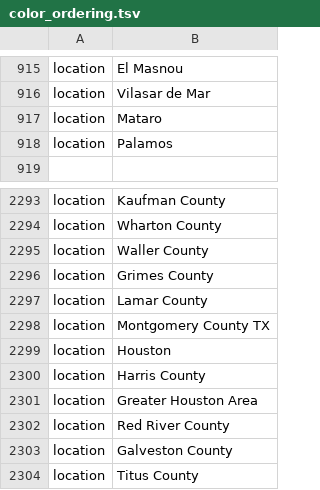
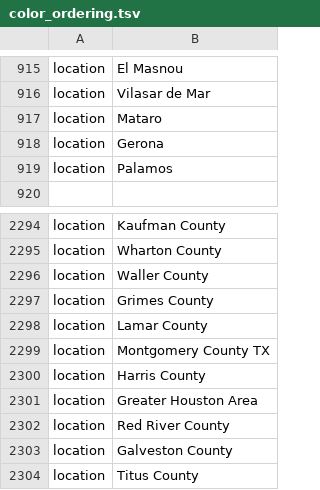
Before and after one commit to nextstrain/ncov, a TSV file: defaults/color_ordering.tsv, drawn as a sheet; only a part is shown, gaps mark what is left out.

```diff
--- a/defaults/color_ordering.tsv
+++ b/defaults/color_ordering.tsv
@@ -917,2 +917,3 @@ location	Vilasar de Mar
 location	Mataro
+location	Gerona
 location	Palamos
@@ -2298,3 +2299,2 @@ location	Lamar County
 location	Montgomery County TX
-location	Houston
 location	Harris County
```
Also changed, not shown: defaults/lat_longs.tsv, scripts/developer_scripts/color_ordering.tsv.
